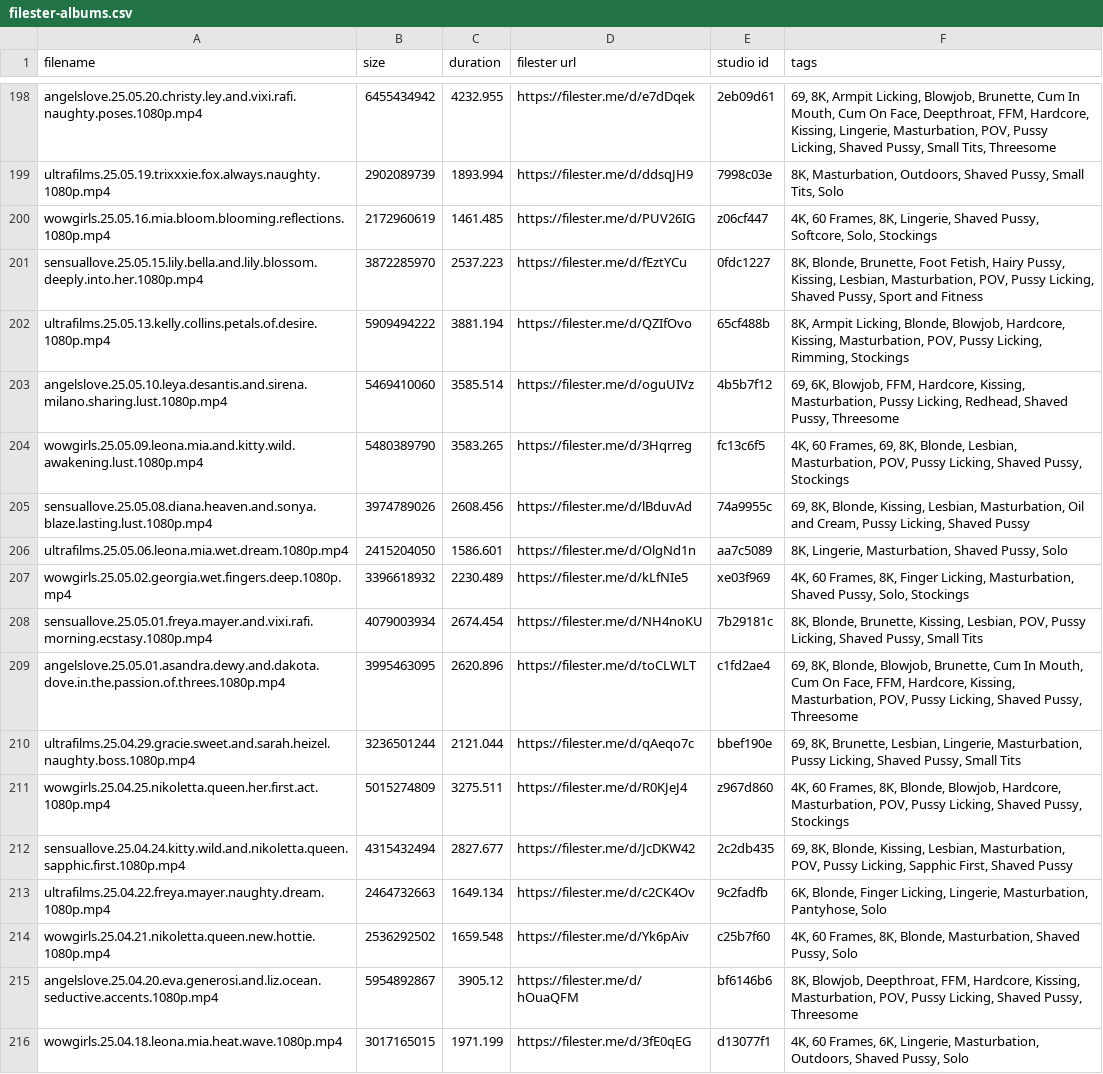
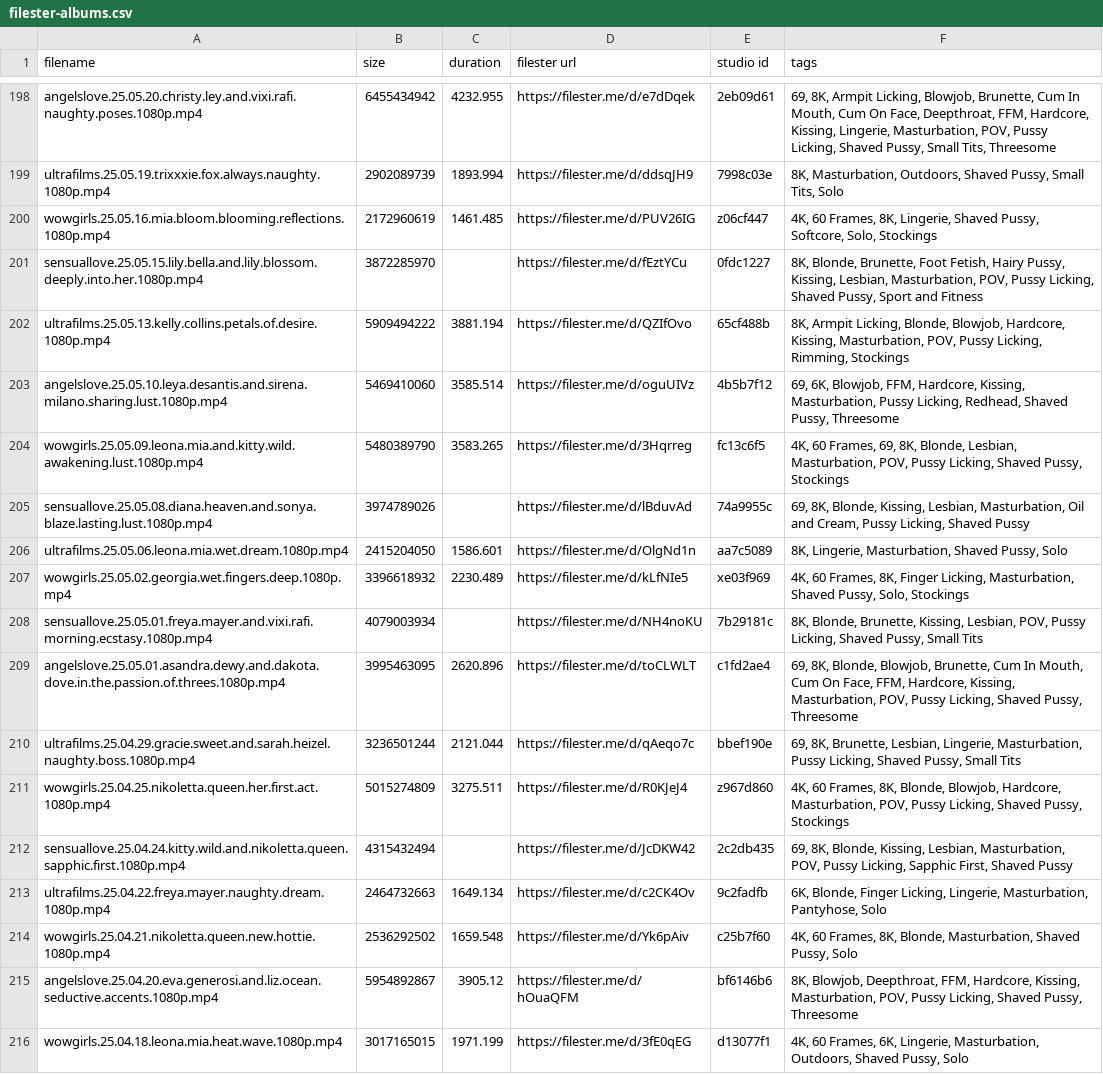
Before and after one commit to hyper440/wow, a CSV file: filester-albums.csv, drawn as a sheet; only a part is shown, gaps mark what is left out; the diff covers the shown part only.

Commit message:
Update filester-albums.csv

```diff
--- a/filester-albums.csv
+++ b/filester-albums.csv
@@ -200,3 +200,3 @@ ultrafilms.25.05.19.trixxxie.fox.always.naughty.1080p.mp4,2902089739,1893.994,ht
 wowgirls.25.05.16.mia.bloom.blooming.reflections.1080p.mp4,2172960619,1461.485,https://filester.me/d/PUV26IG,z06cf447,"4K, 60 Frames, 8K, Lingerie, Shaved Pussy, Softcore, Solo, Stockings"
-sensuallove.25.05.15.lily.bella.and.lily.blossom.deeply.into.her.1080p.mp4,3872285970,2537.223,https://filester.me/d/fEztYCu,0fdc1227,"8K, Blonde, Brunette, Foot Fetish, Hairy Pussy, Kissing, Lesbian, Masturbation, POV, Pussy Licking, Shaved Pussy, Sport and Fitness"
+sensuallove.25.05.15.lily.bella.and.lily.blossom.deeply.into.her.1080p.mp4,3872285970,,https://filester.me/d/fEztYCu,0fdc1227,"8K, Blonde, Brunette, Foot Fetish, Hairy Pussy, Kissing, Lesbian, Masturbation, POV, Pussy Licking, Shaved Pussy, Sport and Fitness"
 ultrafilms.25.05.13.kelly.collins.petals.of.desire.1080p.mp4,5909494222,3881.194,https://filester.me/d/QZIfOvo,65cf488b,"8K, Armpit Licking, Blonde, Blowjob, Hardcore, Kissing, Masturbation, POV, Pussy Licking, Rimming, Stockings"
@@ -204,6 +204,6 @@ angelslove.25.05.10.leya.desantis.and.sirena.milano.sharing.lust.1080p.mp4,54694
 wowgirls.25.05.09.leona.mia.and.kitty.wild.awakening.lust.1080p.mp4,5480389790,3583.265,https://filester.me/d/3Hqrreg,fc13c6f5,"4K, 60 Frames, 69, 8K, Blonde, Lesbian, Masturbation, POV, Pussy Licking, Shaved Pussy, Stockings"
-sensuallove.25.05.08.diana.heaven.and.sonya.blaze.lasting.lust.1080p.mp4,3974789026,2608.456,https://filester.me/d/lBduvAd,74a9955c,"69, 8K, Blonde, Kissing, Lesbian, Masturbation, Oil and Cream, Pussy Licking, Shaved Pussy"
+sensuallove.25.05.08.diana.heaven.and.sonya.blaze.lasting.lust.1080p.mp4,3974789026,,https://filester.me/d/lBduvAd,74a9955c,"69, 8K, Blonde, Kissing, Lesbian, Masturbation, Oil and Cream, Pussy Licking, Shaved Pussy"
 ultrafilms.25.05.06.leona.mia.wet.dream.1080p.mp4,2415204050,1586.601,https://filester.me/d/OlgNd1n,aa7c5089,"8K, Lingerie, Masturbation, Shaved Pussy, Solo"
 wowgirls.25.05.02.georgia.wet.fingers.deep.1080p.mp4,3396618932,2230.489,https://filester.me/d/kLfNIe5,xe03f969,"4K, 60 Frames, 8K, Finger Licking, Masturbation, Shaved Pussy, Solo, Stockings"
-sensuallove.25.05.01.freya.mayer.and.vixi.rafi.morning.ecstasy.1080p.mp4,4079003934,2674.454,https://filester.me/d/NH4noKU,7b29181c,"8K, Blonde, Brunette, Kissing, Lesbian, POV, Pussy Licking, Shaved Pussy, Small Tits"
+sensuallove.25.05.01.freya.mayer.and.vixi.rafi.morning.ecstasy.1080p.mp4,4079003934,,https://filester.me/d/NH4noKU,7b29181c,"8K, Blonde, Brunette, Kissing, Lesbian, POV, Pussy Licking, Shaved Pussy, Small Tits"
 angelslove.25.05.01.asandra.dewy.and.dakota.dove.in.the.passion.of.threes.1080p.mp4,3995463095,2620.896,https://filester.me/d/toCLWLT,c1fd2ae4,"69, 8K, Blonde, Blowjob, Brunette, Cum In Mouth, Cum On Face, FFM, Hardcore, Kissing, Masturbation, POV, Pussy Licking, Shaved Pussy, Threesome"
@@ -211,3 +211,3 @@ ultrafilms.25.04.29.gracie.sweet.and.sarah.heizel.naughty.boss.1080p.mp4,3236501
 wowgirls.25.04.25.nikoletta.queen.her.first.act.1080p.mp4,5015274809,3275.511,https://filester.me/d/R0KJeJ4,z967d860,"4K, 60 Frames, 8K, Blonde, Blowjob, Hardcore, Masturbation, POV, Pussy Licking, Shaved Pussy, Stockings"
-sensuallove.25.04.24.kitty.wild.and.nikoletta.queen.sapphic.first.1080p.mp4,4315432494,2827.677,https://filester.me/d/JcDKW42,2c2db435,"69, 8K, Blonde, Kissing, Lesbian, Masturbation, POV, Pussy Licking, Sapphic First, Shaved Pussy"
+sensuallove.25.04.24.kitty.wild.and.nikoletta.queen.sapphic.first.1080p.mp4,4315432494,,https://filester.me/d/JcDKW42,2c2db435,"69, 8K, Blonde, Kissing, Lesbian, Masturbation, POV, Pussy Licking, Sapphic First, Shaved Pussy"
 ultrafilms.25.04.22.freya.mayer.naughty.dream.1080p.mp4,2464732663,1649.134,https://filester.me/d/c2CK4Ov,9c2fadfb,"6K, Blonde, Finger Licking, Lingerie, Masturbation, Pantyhose, Solo"
```
Also changed, not shown: 130 edited cells elsewhere in this file.
